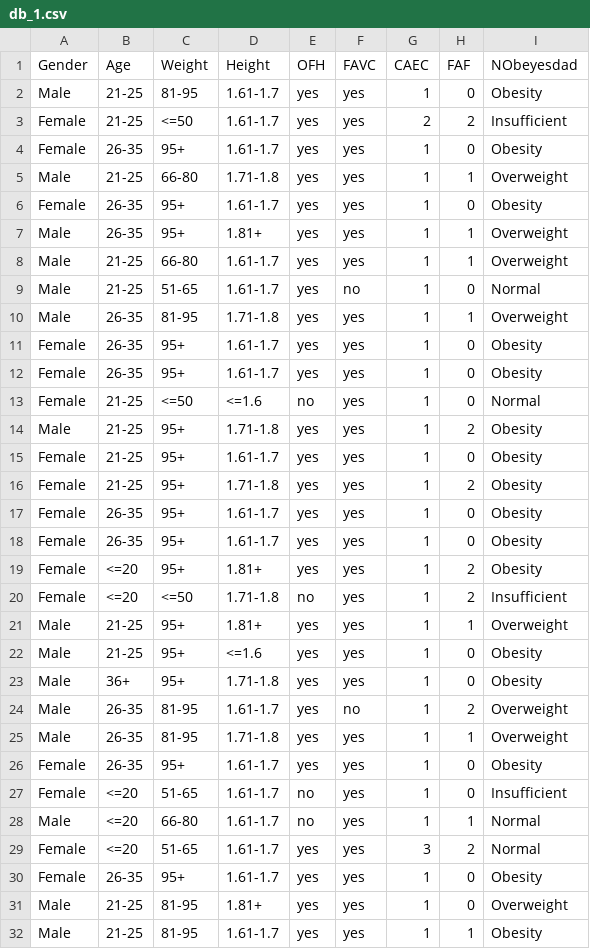
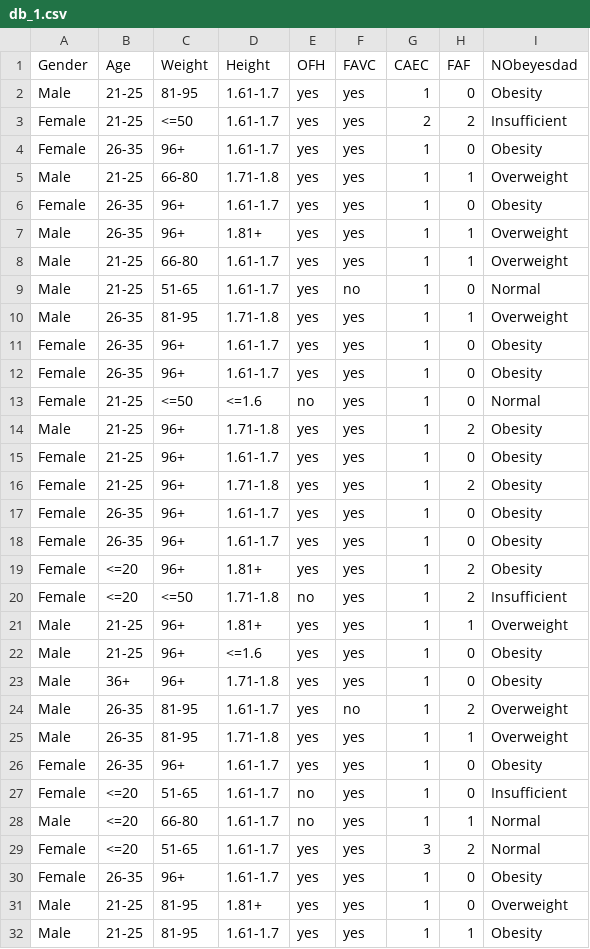
Before and after one commit to Naama-Le/mini-project-privacy-preserving-data-mining, a CSV file: db_1.csv, drawn as a sheet; only a part is shown; the diff covers the shown part only.

```diff
--- a/db_1.csv
+++ b/db_1.csv
@@ -3,6 +3,6 @@ Male,21-25,81-95,1.61-1.7,yes,yes,1,0,Obesity
 Female,21-25,<=50,1.61-1.7,yes,yes,2,2,Insufficient
-Female,26-35,95+,1.61-1.7,yes,yes,1,0,Obesity
+Female,26-35,96+,1.61-1.7,yes,yes,1,0,Obesity
 Male,21-25,66-80,1.71-1.8,yes,yes,1,1,Overweight
-Female,26-35,95+,1.61-1.7,yes,yes,1,0,Obesity
-Male,26-35,95+,1.81+,yes,yes,1,1,Overweight
+Female,26-35,96+,1.61-1.7,yes,yes,1,0,Obesity
+Male,26-35,96+,1.81+,yes,yes,1,1,Overweight
 Male,21-25,66-80,1.61-1.7,yes,yes,1,1,Overweight
@@ -10,18 +10,18 @@ Male,21-25,51-65,1.61-1.7,yes,no,1,0,Normal
 Male,26-35,81-95,1.71-1.8,yes,yes,1,1,Overweight
-Female,26-35,95+,1.61-1.7,yes,yes,1,0,Obesity
-Female,26-35,95+,1.61-1.7,yes,yes,1,0,Obesity
+Female,26-35,96+,1.61-1.7,yes,yes,1,0,Obesity
+Female,26-35,96+,1.61-1.7,yes,yes,1,0,Obesity
 Female,21-25,<=50,<=1.6,no,yes,1,0,Normal
-Male,21-25,95+,1.71-1.8,yes,yes,1,2,Obesity
-Female,21-25,95+,1.61-1.7,yes,yes,1,0,Obesity
-Female,21-25,95+,1.71-1.8,yes,yes,1,2,Obesity
-Female,26-35,95+,1.61-1.7,yes,yes,1,0,Obesity
-Female,26-35,95+,1.61-1.7,yes,yes,1,0,Obesity
-Female,<=20,95+,1.81+,yes,yes,1,2,Obesity
+Male,21-25,96+,1.71-1.8,yes,yes,1,2,Obesity
+Female,21-25,96+,1.61-1.7,yes,yes,1,0,Obesity
+Female,21-25,96+,1.71-1.8,yes,yes,1,2,Obesity
+Female,26-35,96+,1.61-1.7,yes,yes,1,0,Obesity
+Female,26-35,96+,1.61-1.7,yes,yes,1,0,Obesity
+Female,<=20,96+,1.81+,yes,yes,1,2,Obesity
 Female,<=20,<=50,1.71-1.8,no,yes,1,2,Insufficient
-Male,21-25,95+,1.81+,yes,yes,1,1,Overweight
-Male,21-25,95+,<=1.6,yes,yes,1,0,Obesity
-Male,36+,95+,1.71-1.8,yes,yes,1,0,Obesity
+Male,21-25,96+,1.81+,yes,yes,1,1,Overweight
+Male,21-25,96+,<=1.6,yes,yes,1,0,Obesity
+Male,36+,96+,1.71-1.8,yes,yes,1,0,Obesity
 Male,26-35,81-95,1.61-1.7,yes,no,1,2,Overweight
 Male,26-35,81-95,1.71-1.8,yes,yes,1,1,Overweight
-Female,26-35,95+,1.61-1.7,yes,yes,1,0,Obesity
+Female,26-35,96+,1.61-1.7,yes,yes,1,0,Obesity
 Female,<=20,51-65,1.61-1.7,no,yes,1,0,Insufficient
@@ -29,3 +29,3 @@ Male,<=20,66-80,1.61-1.7,no,yes,1,1,Normal
 Female,<=20,51-65,1.61-1.7,yes,yes,3,2,Normal
-Female,26-35,95+,1.61-1.7,yes,yes,1,0,Obesity
+Female,26-35,96+,1.61-1.7,yes,yes,1,0,Obesity
 Male,21-25,81-95,1.81+,yes,yes,1,0,Overweight
```
Also changed, not shown: 138 edited cells elsewhere in this file, db_2.csv, db_3.csv, 8 other files.
